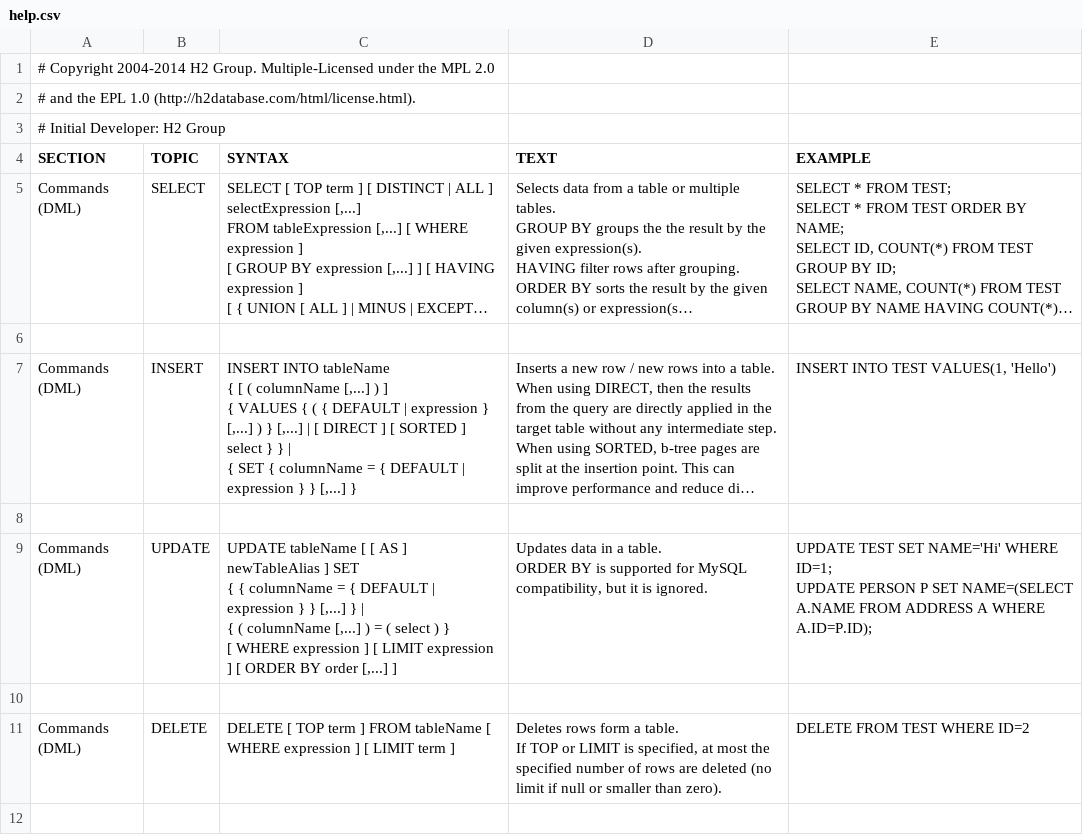
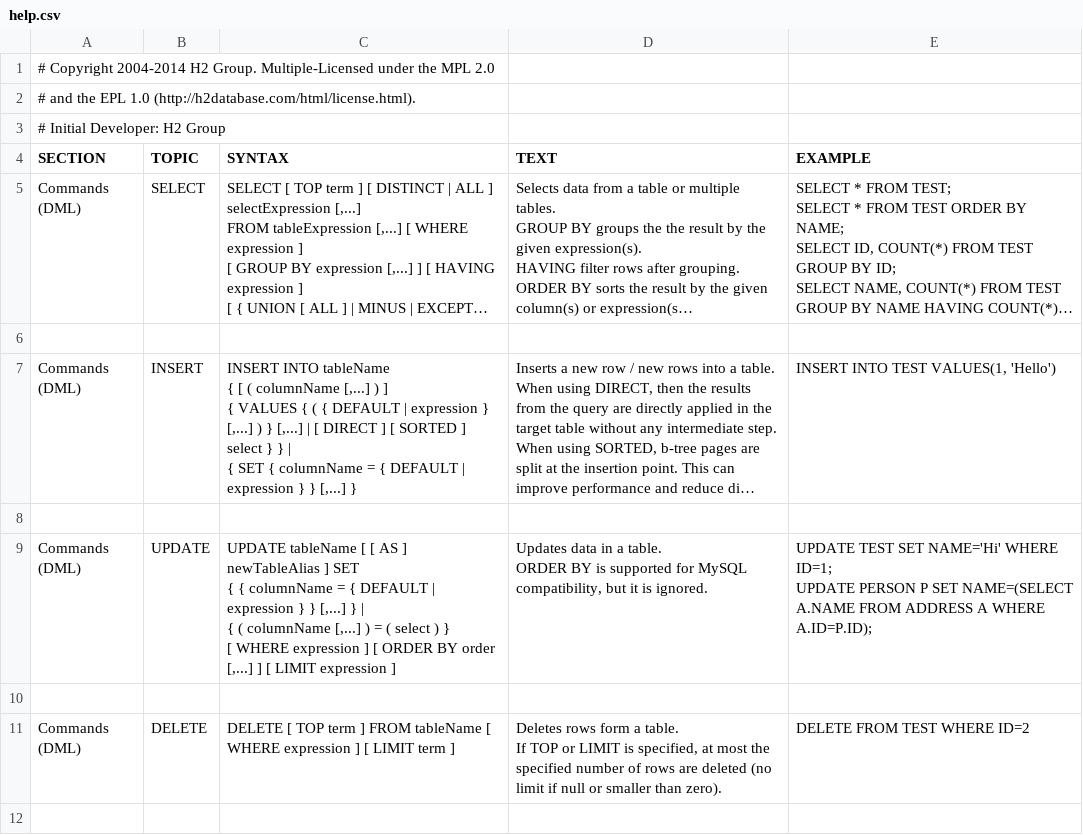
Before and after one commit to codefollower/H2-Research, a CSV file: src/docsrc/help/help.csv, drawn as a sheet; only a part is shown; long unchanged cells end in …; the diff names each change by its address in the sheet, - before the commit and + after, or states it on an @@ line.

Commit message:
Issue 572: MySQL compatibility for "order by" in update statements.
git-svn-id: http://h2database.googlecode.com/svn/trunk/h2@5856 e6896862-9d19-0410-bfb3-e9fa5d50e656

```diff
--- a/src/docsrc/help/help.csv
+++ b/src/docsrc/help/help.csv
-C9 (SYNTAX): …] [ LIMIT expression ] [ ORDER BY order [,...] ]
+C9 (SYNTAX): …] [ ORDER BY order [,...] ] [ LIMIT expression ]
```
Also changed, not shown: 1 other file.
